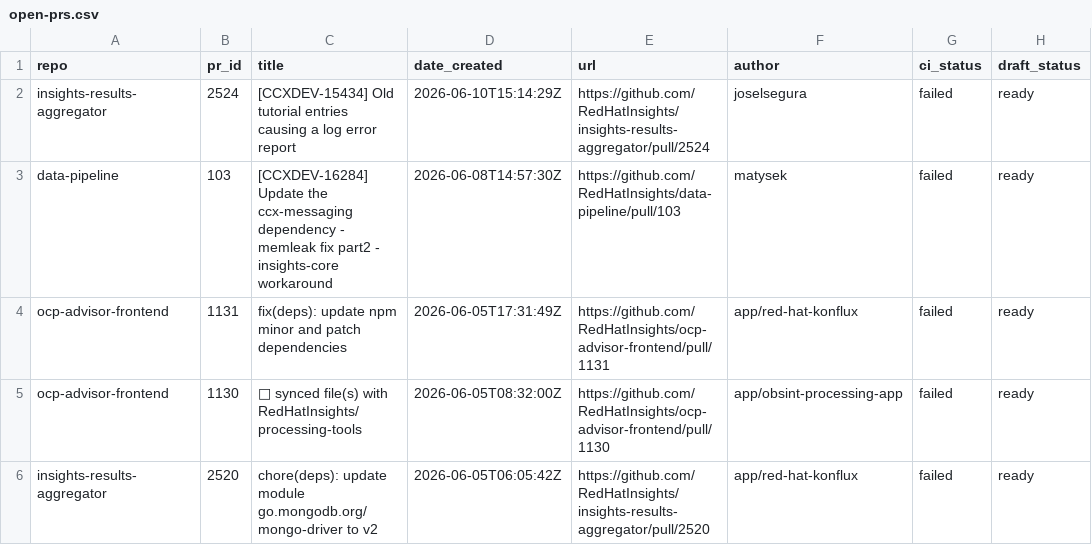
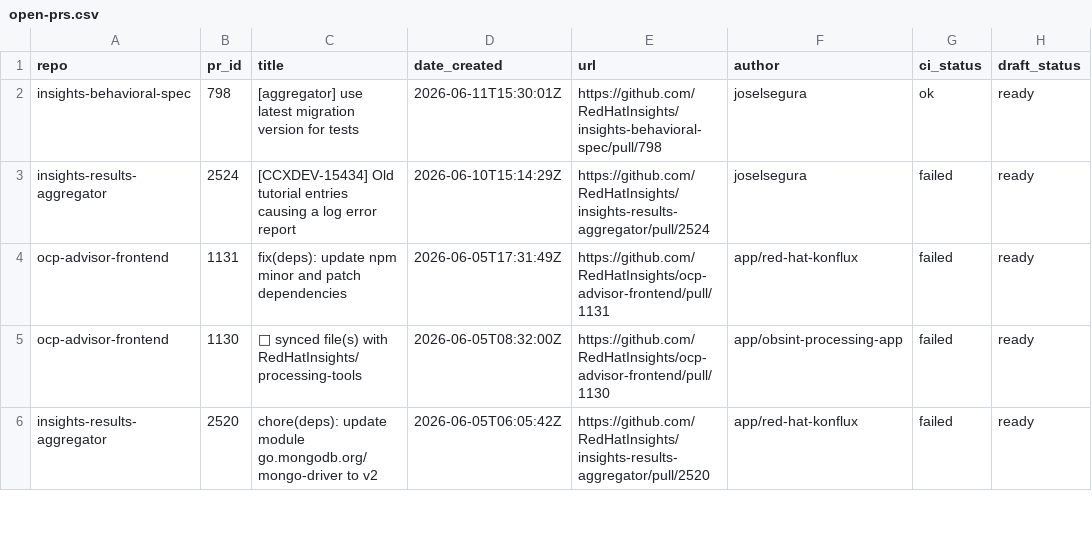
Before and after one commit to RedHatInsights/processing-tools, a CSV file: open_mr_pr/github/open-prs.csv, drawn as a sheet; only a part is shown.

```diff
--- a/open_mr_pr/github/open-prs.csv
+++ b/open_mr_pr/github/open-prs.csv
@@ -1,4 +1,4 @@
 repo,pr_id,title,date_created,url,author,ci_status,draft_status
+insights-behavioral-spec,798,[aggregator] use latest migration version for tests,2026-06-11T15:30:01Z,https://github.com/RedHatInsights/insights-behavioral-spec/pull/798,joselsegura,ok,ready
 insights-results-aggregator,2524,[CCXDEV-15434] Old tutorial entries causing a log error report,2026-06-10T15:14:29Z,https://github.com/RedHatInsights/insights-results-aggregator/pull/2524,joselsegura,failed,ready
-data-pipeline,103, [CCXDEV-16284] Update the ccx-messaging dependency - memleak fix part2 - insights-core workaround,2026-06-08T14:57:30Z,https://github.com/RedHatInsights/data-pipeline/pull/103,matysek,failed,ready
 ocp-advisor-frontend,1131,fix(deps): update npm minor and patch dependencies,2026-06-05T17:31:49Z,https://github.com/RedHatInsights/ocp-advisor-frontend/pull/1131,app/red-hat-konflux,failed,ready
```
Also changed, not shown: 3 other files.
